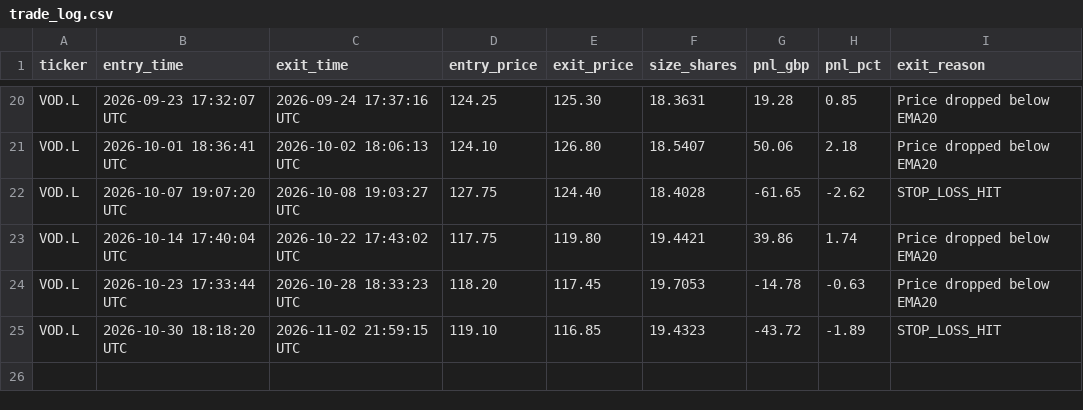
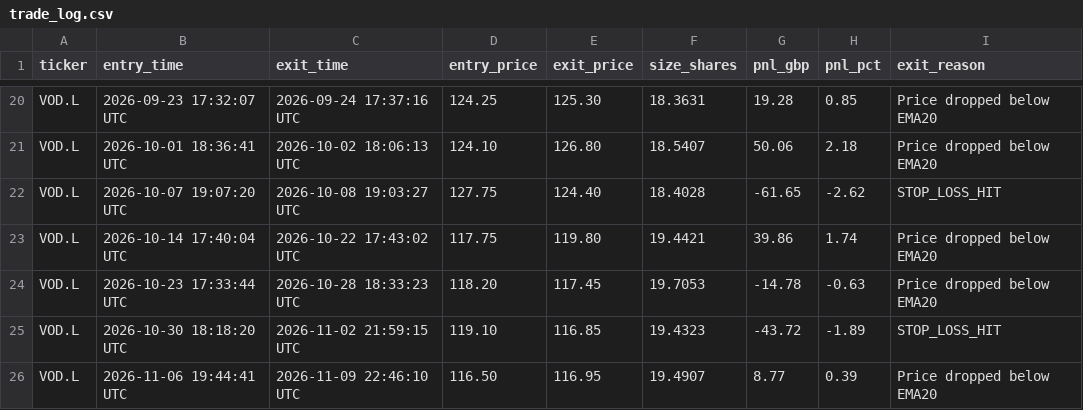
Before and after one commit to NiallBaum/Trading-Bot, a CSV file: state/trade_log.csv, drawn as a sheet; only a part is shown, gaps mark what is left out; the diff names each change by its address in the sheet, - before the commit and + after, or states it on an @@ line.

```diff
--- a/state/trade_log.csv
+++ b/state/trade_log.csv
+row 26: VOD.L | 2026-11-06 19:44:41 UTC | 2026-11-09 22:46:10 UTC | 116.50 | 116.95 | 19.4907 | 8.77 | 0.39 | Price dropped below EMA20
```
Also changed, not shown: 2 other files.
